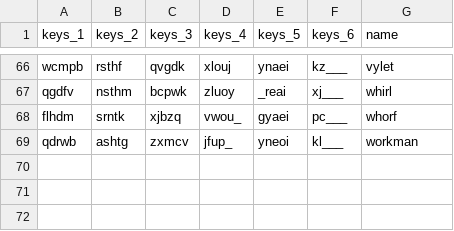
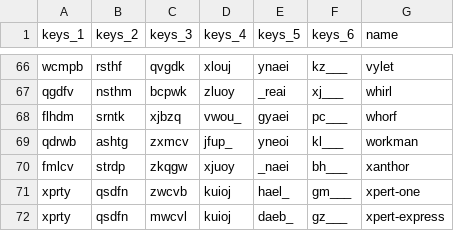
Before and after one commit to sgaliamov/keyvolve, a CSV file: data/known-layouts.csv, drawn as a sheet; only a part is shown, gaps mark what is left out.

Commit message:
xpert

```diff
--- a/data/known-layouts.csv
+++ b/data/known-layouts.csv
@@ -69 +69,4 @@ flhdm,srntk,xjbzq,vwou_,gyaei,pc___,whorf
 qdrwb,ashtg,zxmcv,jfup_,yneoi,kl___,workman
+fmlcv,strdp,zkqgw,xjuoy,_naei,bh___,xanthor
+xprty,qsdfn,zwcvb,kuioj,hael_,gm___,xpert-one
+xprty,qsdfn,mwcvl,kuioj,daeb_,gz___,xpert-express
```
